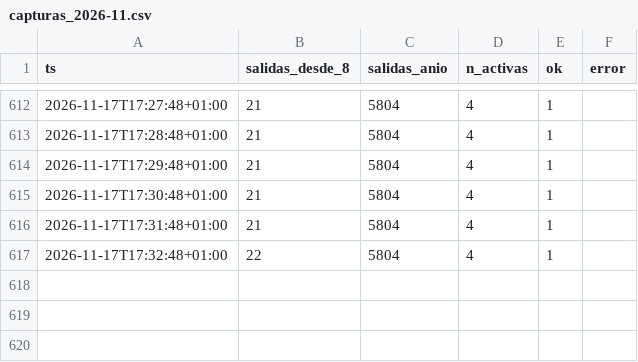
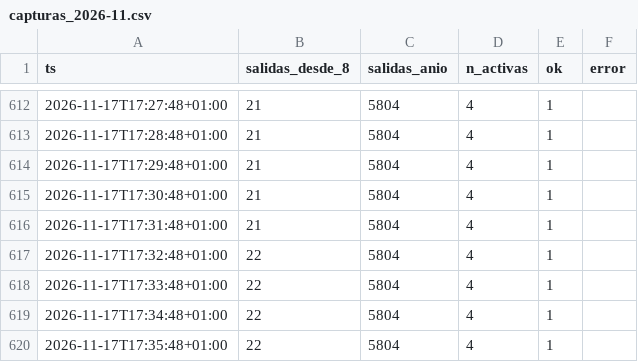
Before and after one commit to bsendagorta/auria, a CSV file: datos/online/github-min/capturas_2026-11.csv, drawn as a sheet; only a part is shown, gaps mark what is left out.

```diff
--- a/datos/online/github-min/capturas_2026-11.csv
+++ b/datos/online/github-min/capturas_2026-11.csv
@@ -617 +617,4 @@ ts,salidas_desde_8,salidas_anio,n_activas,ok,error
 2026-11-17T17:32:48+01:00,22,5804,4,1,
+2026-11-17T17:33:48+01:00,22,5804,4,1,
+2026-11-17T17:34:48+01:00,22,5804,4,1,
+2026-11-17T17:35:48+01:00,22,5804,4,1,
```
Also changed, not shown: datos/online/github-min/activas_2026-11.csv, 1 other file.
